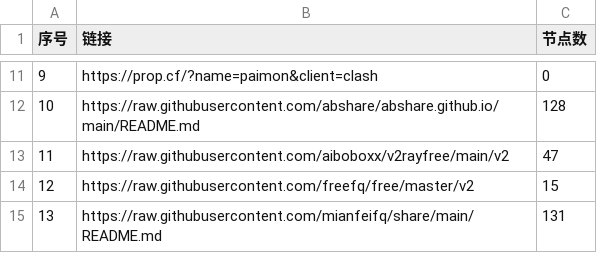
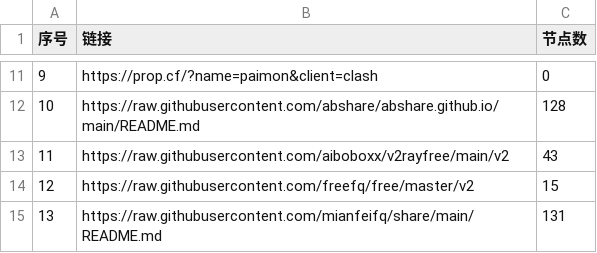
Before and after one commit to yaney01/NoMoreWalls, a CSV file: list_result.csv, drawn as a sheet; only a part is shown, gaps mark what is left out.

```diff
--- a/list_result.csv
+++ b/list_result.csv
@@ -12,3 +12,3 @@
 10,https://raw.githubusercontent.com/abshare/abshare.github.io/main/README.md,128
-11,https://raw.githubusercontent.com/aiboboxx/v2rayfree/main/v2,47
+11,https://raw.githubusercontent.com/aiboboxx/v2rayfree/main/v2,43
 12,https://raw.githubusercontent.com/freefq/free/master/v2,15
```
Also changed, not shown: 11 other files.
